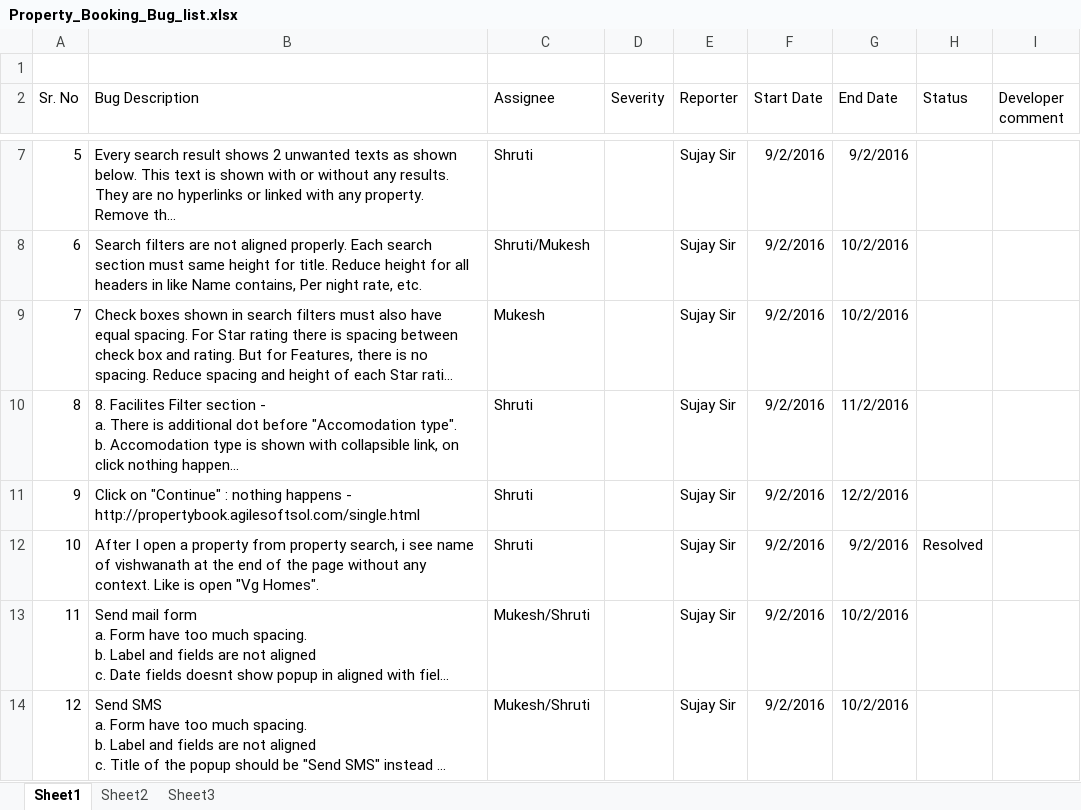
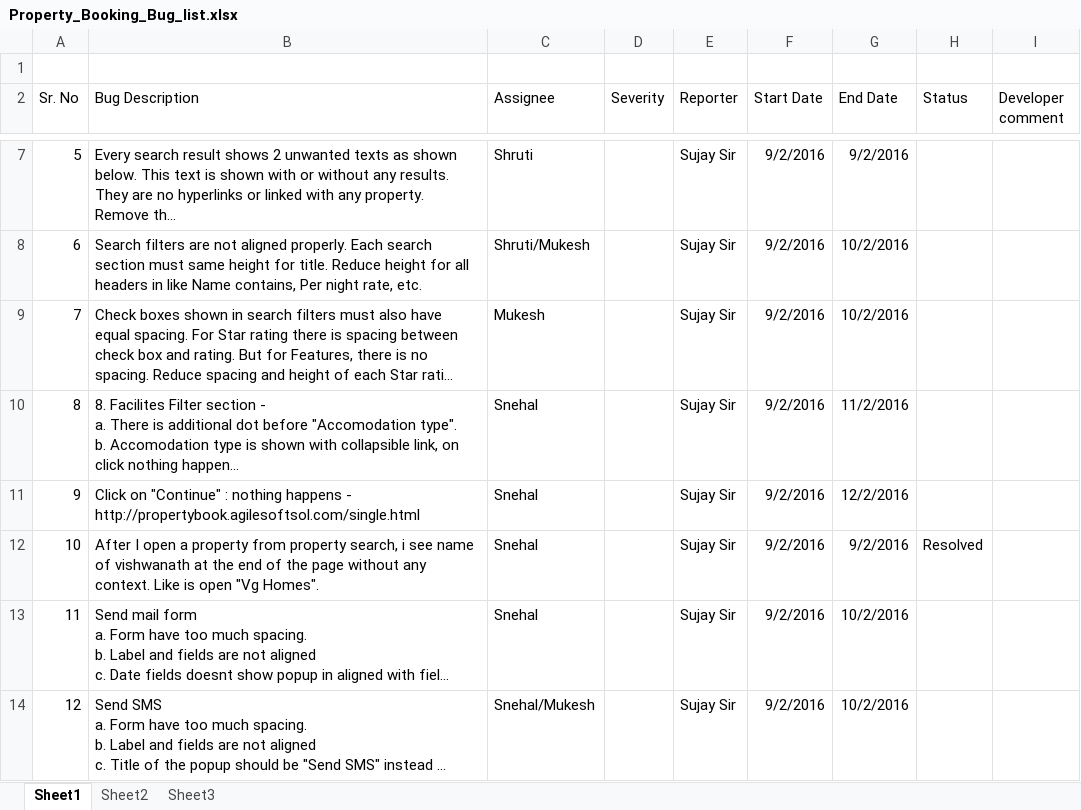
Before and after one commit to dnyanchavan1991/property_Booking, an Excel workbook: QA/Property_Booking_Bug_list.xlsx, sheet Sheet1, drawn as a sheet; only a part is shown, gaps mark what is left out; long unchanged cells end in …; values as stored, in another font and other column widths than the file's, no borders; the diff names each change by its address in the sheet, - before the commit and + after, or states it on an @@ line.

Commit message:
updated Assignee names

```diff
--- a/QA/Property_Booking_Bug_list.xlsx (sheet Sheet1)
+++ b/QA/Property_Booking_Bug_list.xlsx (sheet Sheet1)
-C10:C12 (Assignee): Shruti
+C10:C12 (Assignee): Snehal
-C13 (Assignee): Mukesh/Shruti
+C13 (Assignee): Snehal
-C14 (Assignee): Mukesh/Shruti
+C14 (Assignee): Snehal/Mukesh
```
